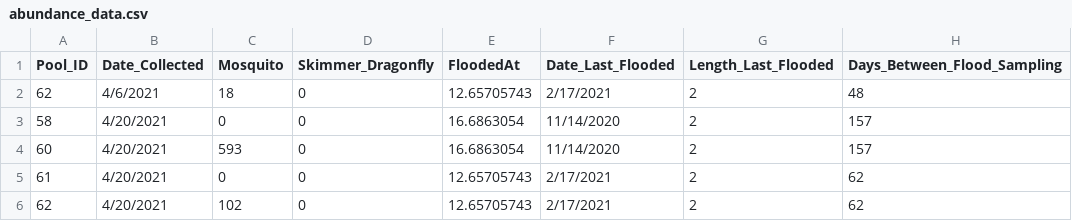
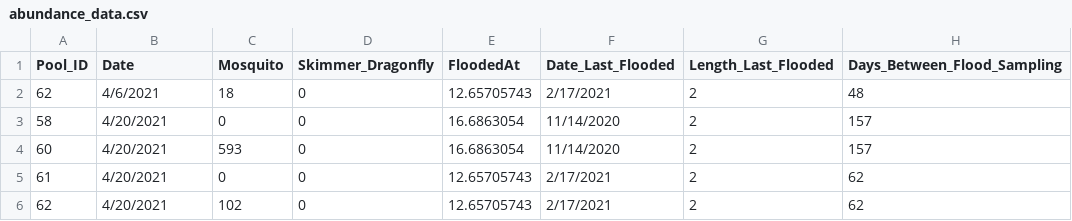
Before and after one commit to davidsonat/2022_tdep-landscape, a CSV file: abundance/abundance_data.csv, drawn as a sheet; only a part is shown.

```diff
--- a/abundance/abundance_data.csv
+++ b/abundance/abundance_data.csv
@@ -1,2 +1,2 @@
-Pool_ID,Date_Collected,Mosquito,Skimmer_Dragonfly,FloodedAt,Date_Last_Flooded,Length_Last_Flooded,Days_Between_Flood_Sampling
+Pool_ID,Date,Mosquito,Skimmer_Dragonfly,FloodedAt,Date_Last_Flooded,Length_Last_Flooded,Days_Between_Flood_Sampling
 62,4/6/2021,18,0,12.65705743,2/17/2021,2,48
```
Also changed, not shown: 4 other files.
